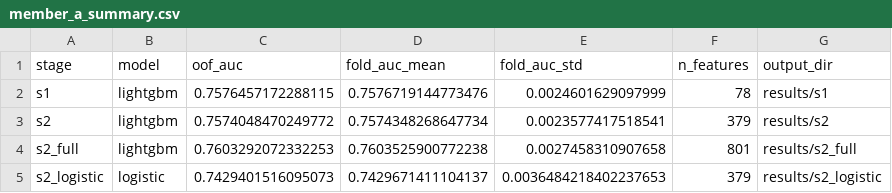
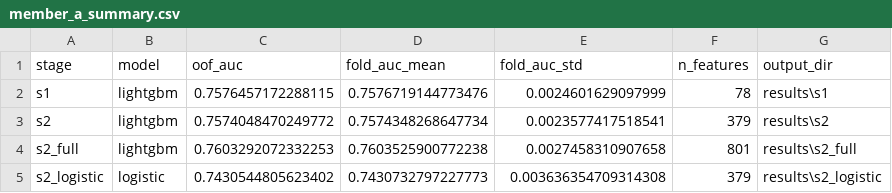
Before and after one commit to Zhenghao-Young/home-credit-reproduction, a CSV file: results/member_a_summary.csv, drawn as a sheet.

Commit message:
Reproduce Member A experiment outputs

```diff
--- a/results/member_a_summary.csv
+++ b/results/member_a_summary.csv
@@ -1,5 +1,5 @@
 stage,model,oof_auc,fold_auc_mean,fold_auc_std,n_features,output_dir
-s1,lightgbm,0.7576457172288115,0.7576719144773476,0.0024601629097999,78,results/s1
-s2,lightgbm,0.7574048470249772,0.7574348268647734,0.0023577417518541,379,results/s2
-s2_full,lightgbm,0.7603292072332253,0.7603525900772238,0.0027458310907658,801,results/s2_full
-s2_logistic,logistic,0.7429401516095073,0.7429671411104137,0.0036484218402237653,379,results/s2_logistic
+s1,lightgbm,0.7576457172288115,0.7576719144773476,0.0024601629097999,78,results\s1
+s2,lightgbm,0.7574048470249772,0.7574348268647734,0.0023577417518541,379,results\s2
+s2_full,lightgbm,0.7603292072332253,0.7603525900772238,0.0027458310907658,801,results\s2_full
+s2_logistic,logistic,0.7430544805623402,0.7430732797227773,0.003636354709314308,379,results\s2_logistic
```
Also changed, not shown: results/s2_logistic/fold_metrics.csv, 12 other files.
